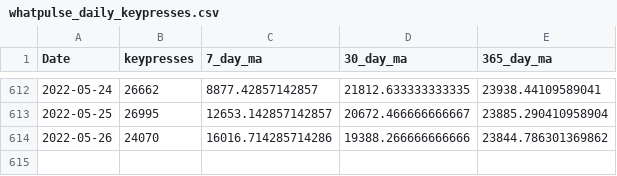
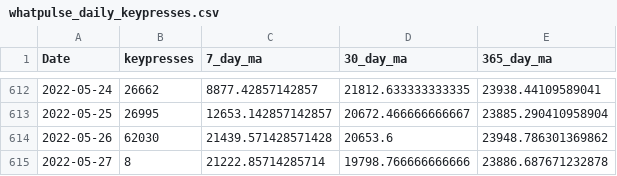
Before and after one commit to kburchfiel/fitbit_steps_and_whatpulse_keypresses_comparison, a CSV file: whatpulse_daily_keypresses.csv, drawn as a sheet; only a part is shown, gaps mark what is left out.

```diff
--- a/whatpulse_daily_keypresses.csv
+++ b/whatpulse_daily_keypresses.csv
@@ -613,2 +613,3 @@ Date,keypresses,7_day_ma,30_day_ma,365_day_ma
 2022-05-25,26995,12653.142857142857,20672.466666666667,23885.290410958904
-2022-05-26,24070,16016.714285714286,19388.266666666666,23844.786301369862
+2022-05-26,62030,21439.571428571428,20653.6,23948.786301369862
+2022-05-27,8,21222.85714285714,19798.766666666666,23886.687671232878
```
Also changed, not shown: 3 other files.
